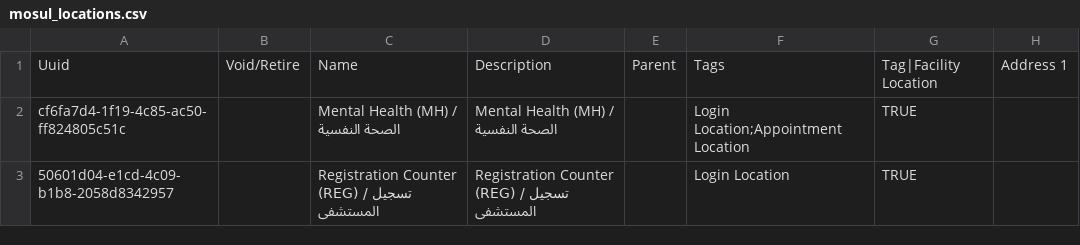
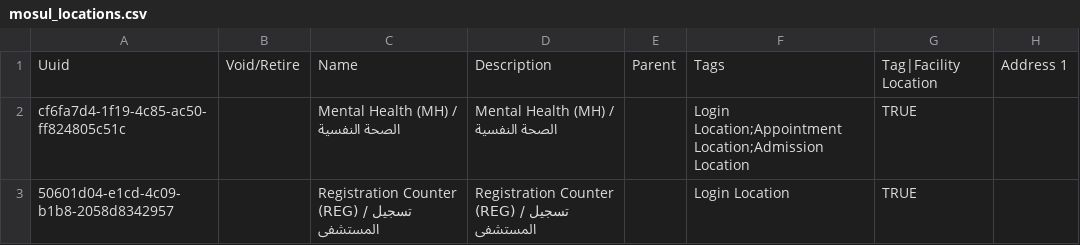
Before and after one commit to MSF-OCG/LIME-EMR, a CSV file: sites/mosul/configs/openmrs/initializer_config/locations/mosul_locations.csv, drawn as a sheet; only a part is shown; the diff names each change by its address in the sheet, - before the commit and + after, or states it on an @@ line.

Commit message:
(feat) Add locationtags domain

```diff
--- a/sites/mosul/configs/openmrs/initializer_config/locations/mosul_locations.csv
+++ b/sites/mosul/configs/openmrs/initializer_config/locations/mosul_locations.csv
-F2: Login Location;Appointment Location
+F2: Login Location;Appointment Location;Admission Location
```
Also changed, not shown: 1 other file.
